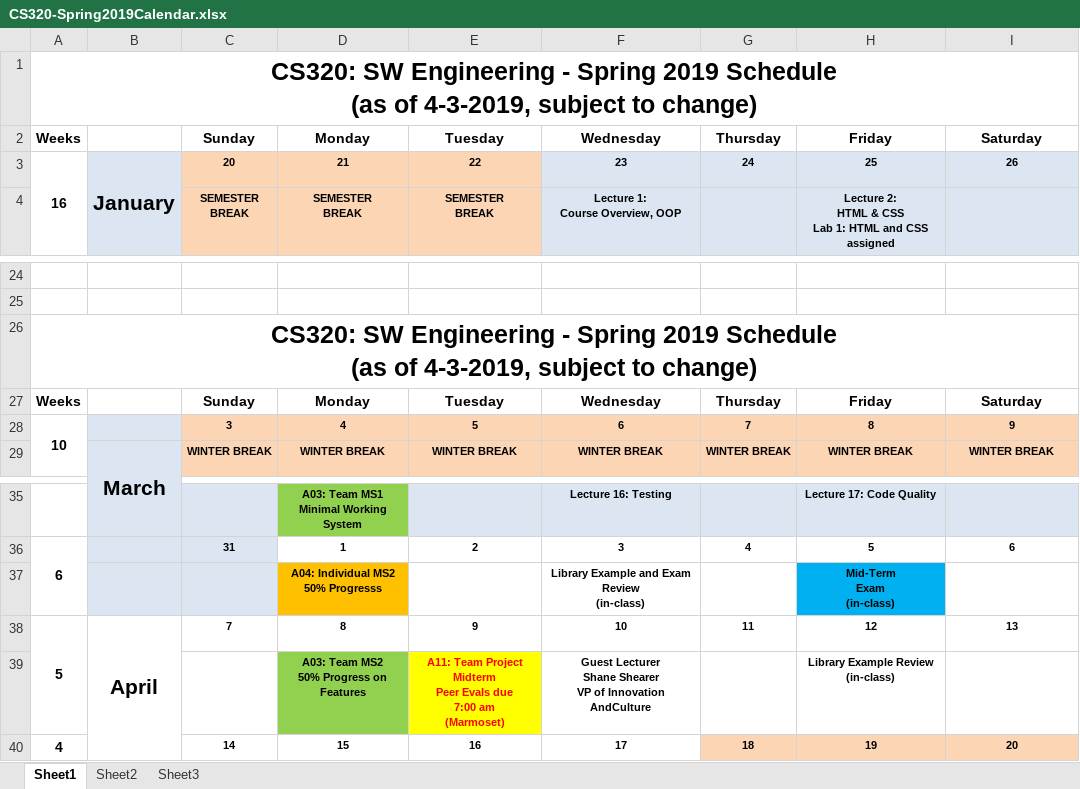
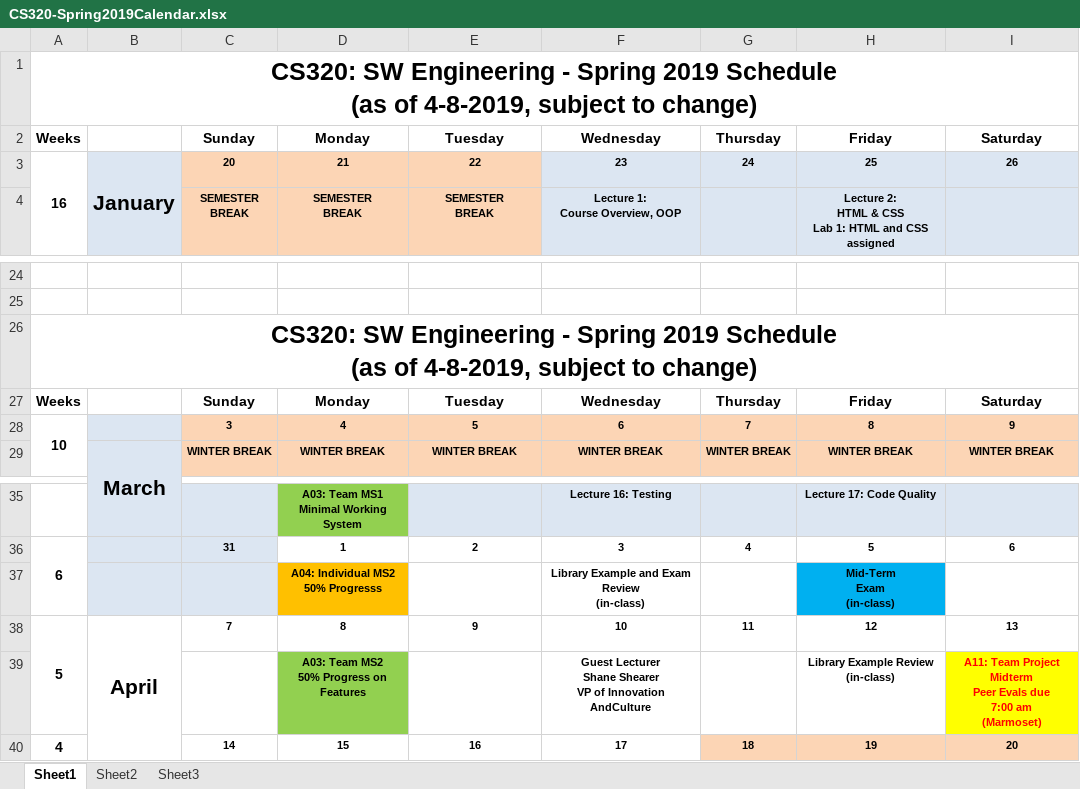
Before and after one commit to ycpcs/cs320-spring2019, an Excel workbook: CS320-Spring2019Calendar.xlsx, sheet Sheet1, drawn as a sheet; only a part is shown, gaps mark what is left out; values as stored, in another font and other column widths than the file's, no borders; ↵ is a line break in a cell; the diff names each change by its address in the sheet, - before the commit and + after, or states it on an @@ line.

Commit message:
updated schedule for mid-term peer evals

```diff
--- a/CS320-Spring2019Calendar.xlsx (sheet Sheet1)
+++ b/CS320-Spring2019Calendar.xlsx (sheet Sheet1)
-A1: …(as of 4-3-2019, subject to…
+A1: …(as of 4-8-2019, subject to…
-A26: …(as of 4-3-2019, subject to…
+A26: …(as of 4-8-2019, subject to…
-E39: A11: Team Project Midterm ↵ Peer Evals due ↵ 7:00 am ↵ (Marmoset)
+E39: (empty)
-E39 fill: #FFFF00
+E39 fill: none
-I39: (empty)
+I39: A11: Team Project Midterm ↵ Peer Evals due ↵ 7:00 am ↵ (Marmoset)
-I39 fill: none
+I39 fill: #FFFF00
```
Also changed, not shown: 3 other files.
